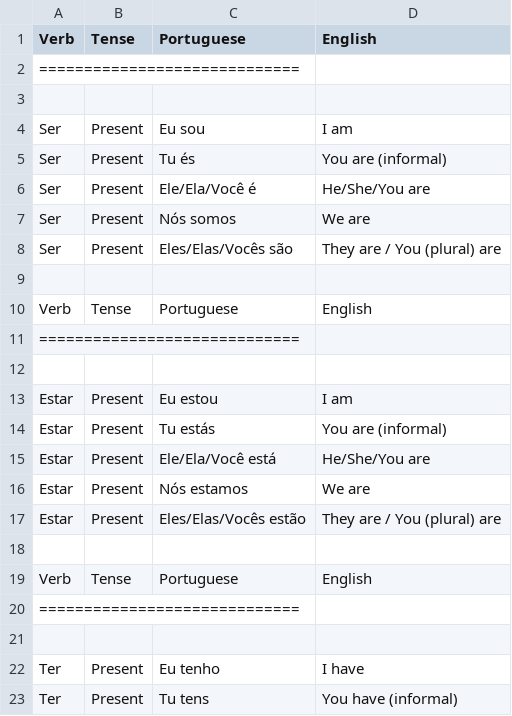
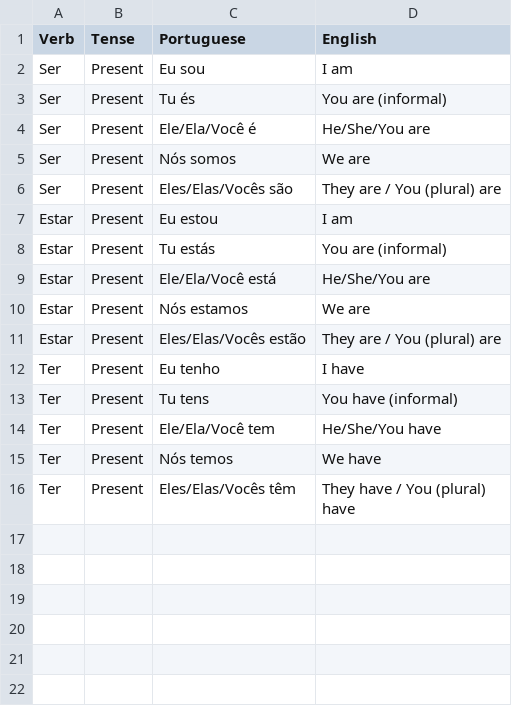
Before and after one commit to jordgarvi/portuguese-study-deck, a CSV file: flashcards.csv, drawn as a sheet; only a part is shown; the shorter side is filled out with more unchanged rows.

Commit message:
cleaned up formatting for first 3 verbs

```diff
--- a/flashcards.csv
+++ b/flashcards.csv
@@ -1,4 +1,2 @@
 Verb,Tense,Portuguese,English
-=============================
-
 Ser,Present,Eu sou,I am
@@ -8,6 +6,2 @@ Ser,Present,Nós somos,We are
 Ser,Present,Eles/Elas/Vocês são,They are / You (plural) are
-
-Verb,Tense,Portuguese,English
-=============================
-
 Estar,Present,Eu estou,I am
@@ -17,6 +11,2 @@ Estar,Present,Nós estamos,We are
 Estar,Present,Eles/Elas/Vocês estão,They are / You (plural) are
-
-Verb,Tense,Portuguese,English
-=============================
-
 Ter,Present,Eu tenho,I have
```
